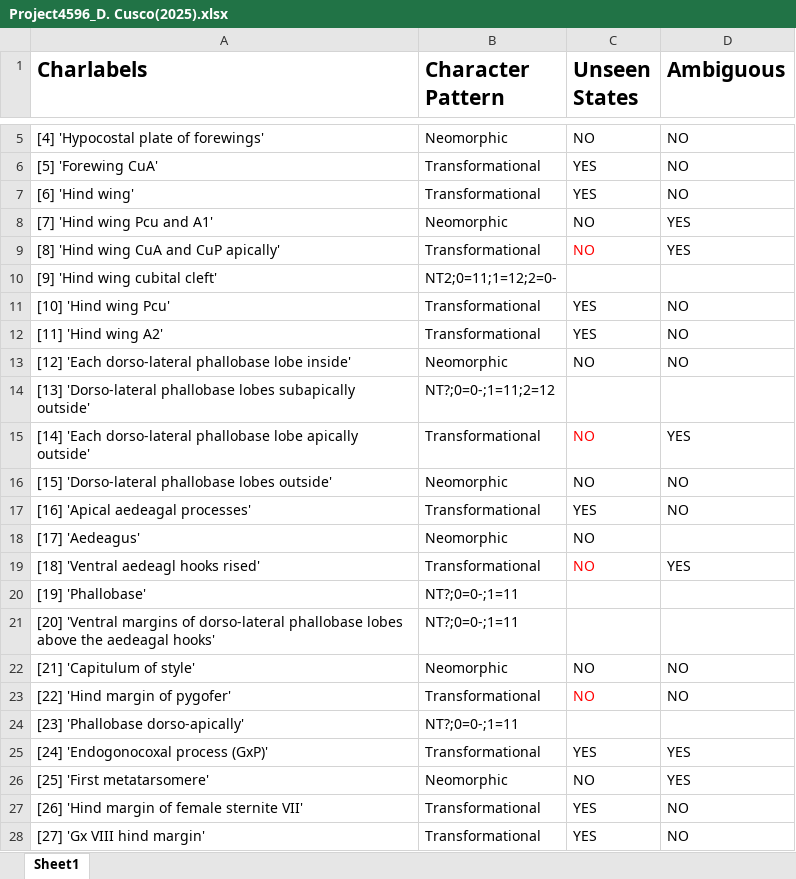
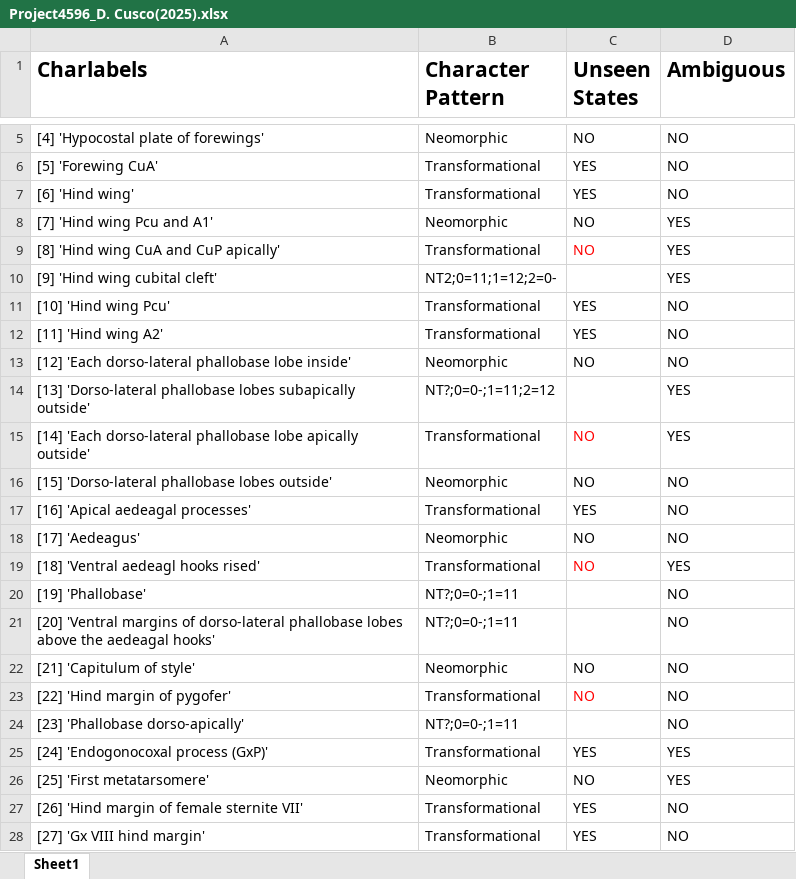
Before and after one commit to DominicCusco/matrices, an Excel workbook: Project4596_D. Cusco(2025).xlsx, sheet Sheet1, drawn as a sheet; only a part is shown, gaps mark what is left out; values as stored, in another font and other column widths than the file's, no borders; the diff names each change by its address in the sheet, - before the commit and + after, or states it on an @@ line.

```diff
--- a/Project4596_D. Cusco(2025).xlsx (sheet Sheet1)
+++ b/Project4596_D. Cusco(2025).xlsx (sheet Sheet1)
-D10 (Ambiguous): (empty)
+D10 (Ambiguous): YES
-D14 (Ambiguous): (empty)
+D14 (Ambiguous): YES
-D18 (Ambiguous): (empty)
+D18 (Ambiguous): NO
-D20:D21 (Ambiguous): (empty)
+D20:D21 (Ambiguous): NO
-D24 (Ambiguous): (empty)
+D24 (Ambiguous): NO
```
Also changed, not shown: Project2348_D.Cusco(2025).xlsx, Project5518_D. Cusco(2025).xlsx, 1 other file.
